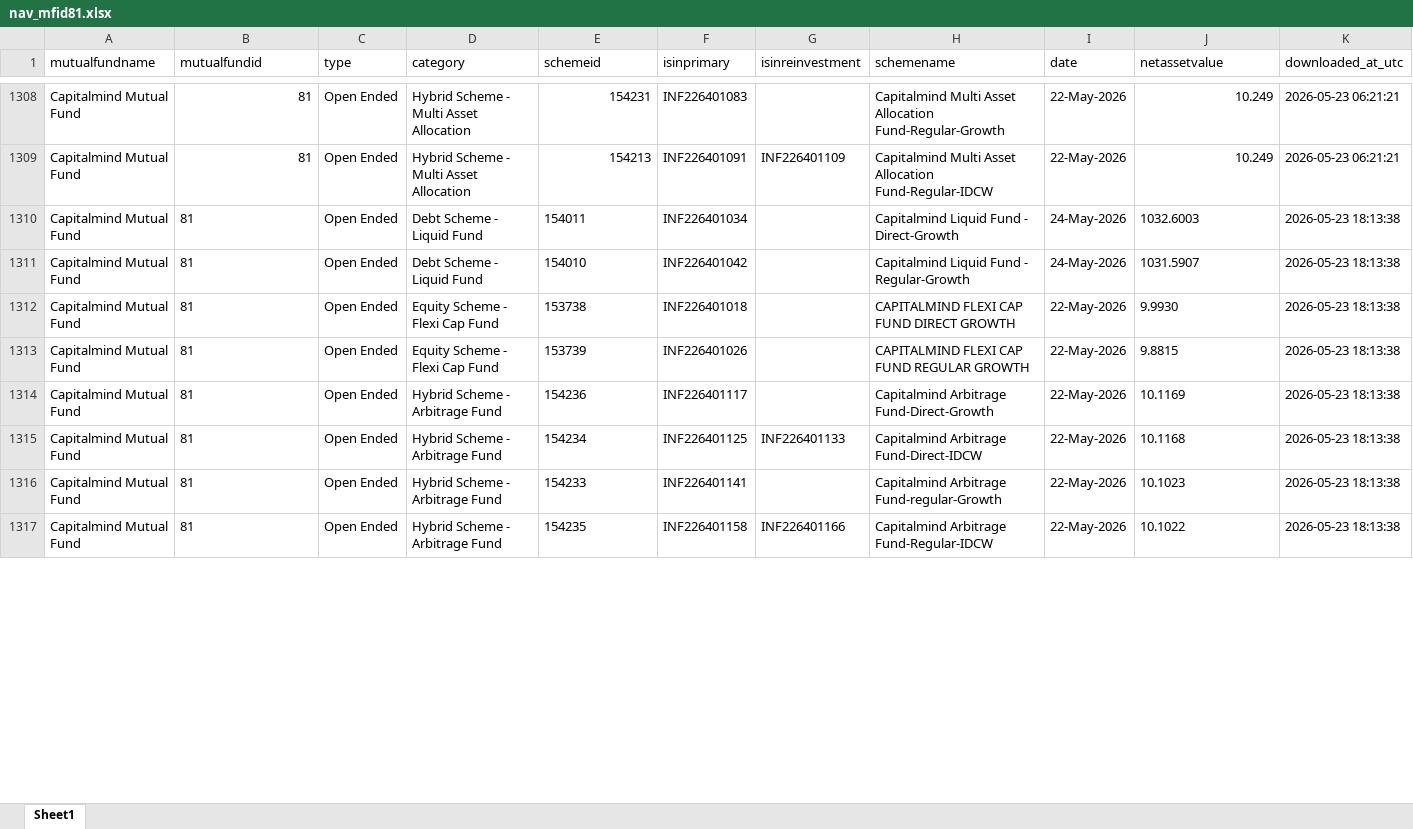
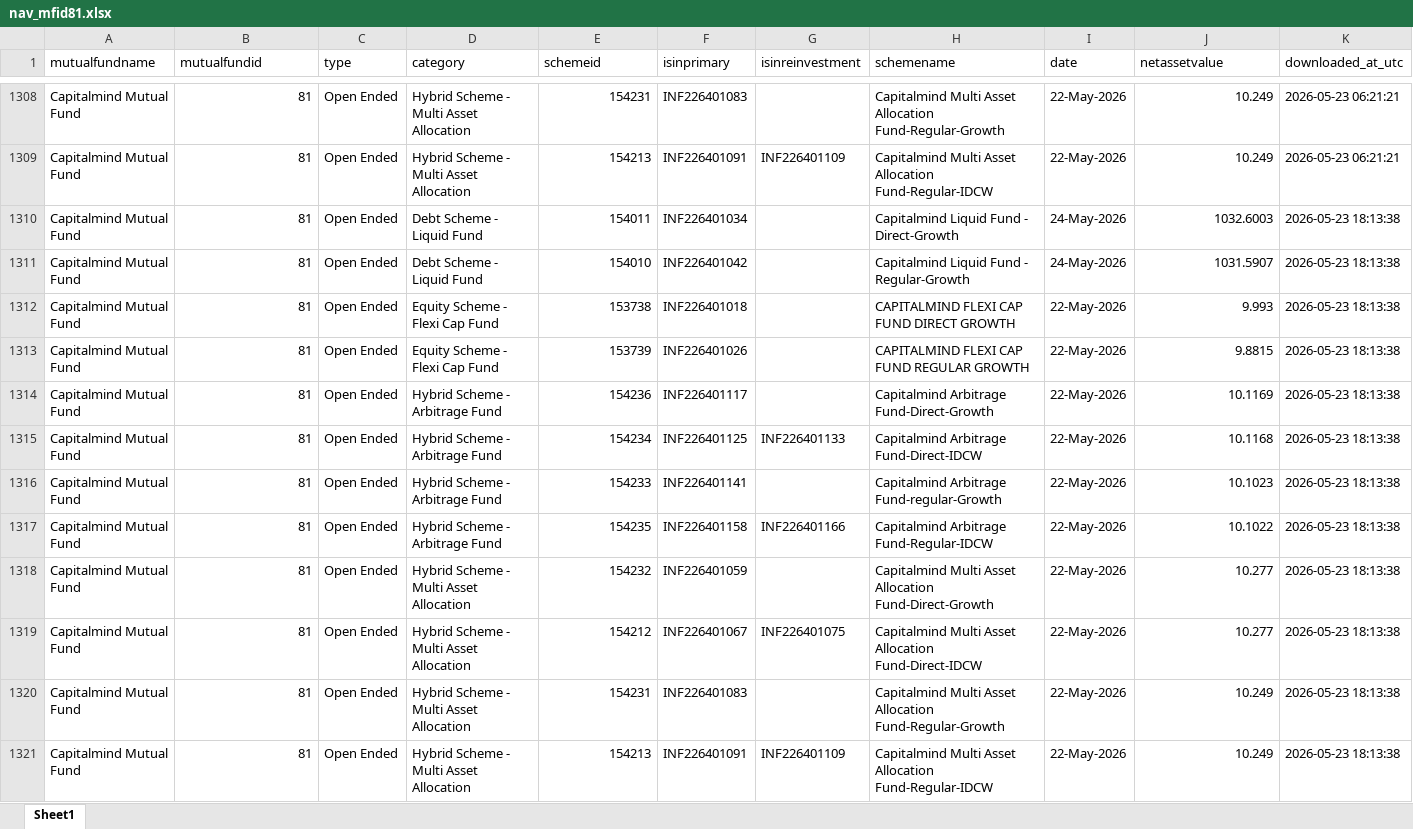
Before and after one commit to ravi-capitalmindmf/dailynavupdate, an Excel workbook: nav_history/nav_mfid81.xlsx, sheet Sheet1, drawn as a sheet; only a part is shown, gaps mark what is left out; values as stored, in another font and other column widths than the file's, no borders; the diff covers the shown part only; the diff names each change by its address in the sheet, - before the commit and + after, or states it on an @@ line.

```diff
--- a/nav_history/nav_mfid81.xlsx (sheet Sheet1)
+++ b/nav_history/nav_mfid81.xlsx (sheet Sheet1)
-B1310:B1317 alignment: left
+B1310:B1317 alignment: right
-E1310:E1317 alignment: left
+E1310:E1317 alignment: right
-J1310:J1311 alignment: left
+J1310:J1311 alignment: right
-J1312 (netassetvalue): 9.9930
+J1312 (netassetvalue): 9.993
-J1313:J1317 alignment: left
+J1313:J1317 alignment: right
+row 1318: Capitalmind Mutual Fund | 81 | Open Ended | Hybrid Scheme - Multi Asset Allocation | 154232 | INF226401059 |  | Capitalmind Multi Asset Allocation Fund-Direct-Growth | 22-May-2026 | 10.277 | 2026-05-23 18:13:38
+row 1319: Capitalmind Mutual Fund | 81 | Open Ended | Hybrid Scheme - Multi Asset Allocation | 154212 | INF226401067 | INF226401075 | Capitalmind Multi Asset Allocation Fund-Direct-IDCW | 22-May-2026 | 10.277 | 2026-05-23 18:13:38
+row 1320: Capitalmind Mutual Fund | 81 | Open Ended | Hybrid Scheme - Multi Asset Allocation | 154231 | INF226401083 |  | Capitalmind Multi Asset Allocation Fund-Regular-Growth | 22-May-2026 | 10.249 | 2026-05-23 18:13:38
+row 1321: Capitalmind Mutual Fund | 81 | Open Ended | Hybrid Scheme - Multi Asset Allocation | 154213 | INF226401091 | INF226401109 | Capitalmind Multi Asset Allocation Fund-Regular-IDCW | 22-May-2026 | 10.249 | 2026-05-23 18:13:38
```
Also changed, not shown: 8 added rows and 4 edited cells elsewhere in this sheet.
